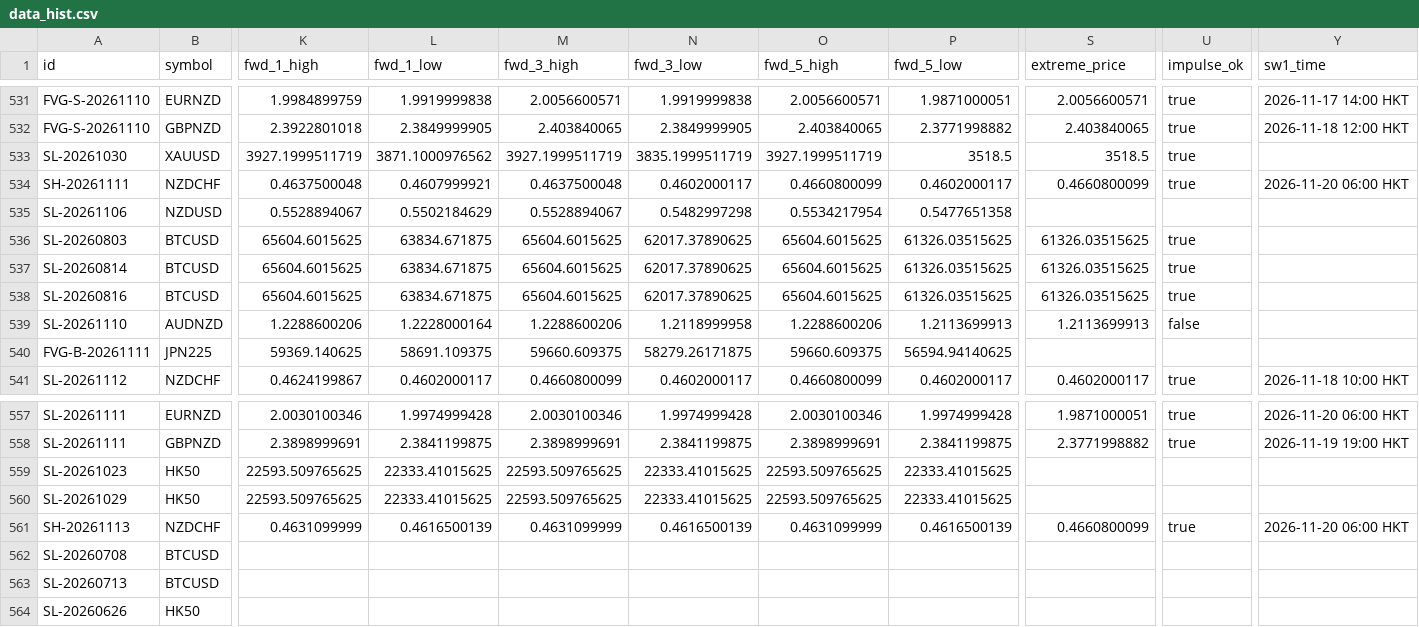
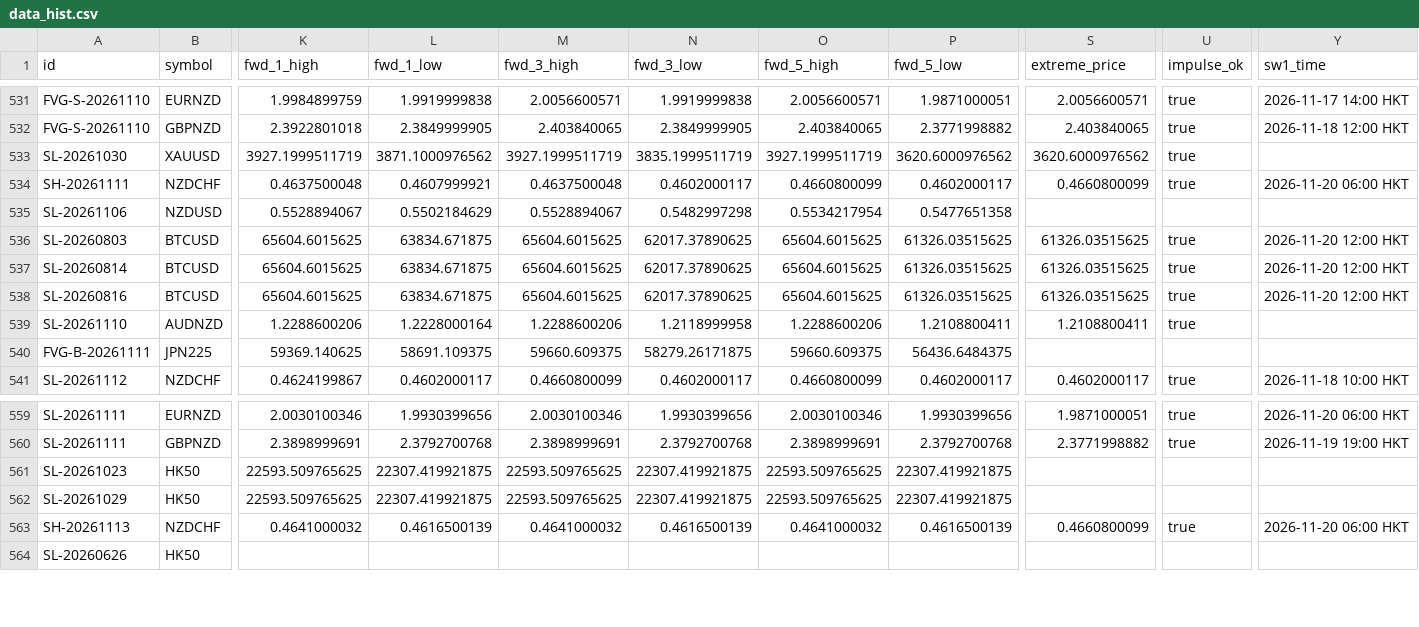
Before and after one commit to keenewong-ai/xauusd-bounce-live, a CSV file: data_hist.csv, drawn as a sheet; only a part is shown, gaps mark what is left out; removed rows and columns are numbered as before the commit, all else as after; rows hold the shown columns only; the diff covers the shown part only; the diff names each change by its address in the sheet, - before the commit and + after, or states it on an @@ line.

```diff
--- a/data_hist.csv
+++ b/data_hist.csv
-P533 (fwd_5_low): 3518.5
+P533 (fwd_5_low): 3620.6000976562
-S533 (extreme_price): 3518.5
+S533 (extreme_price): 3620.6000976562
-Y536:Y538 (sw1_time): (empty)
+Y536:Y538 (sw1_time): 2026-11-20 12:00 HKT
-P539 (fwd_5_low): 1.2113699913
+P539 (fwd_5_low): 1.2108800411
-S539 (extreme_price): 1.2113699913
+S539 (extreme_price): 1.2108800411
-U539 (impulse_ok): false
+U539 (impulse_ok): true
-P540 (fwd_5_low): 56594.94140625
+P540 (fwd_5_low): 56436.6484375
-L559 (fwd_1_low): 1.9974999428
+L559 (fwd_1_low): 1.9930399656
-N559 (fwd_3_low): 1.9974999428
+N559 (fwd_3_low): 1.9930399656
-P559 (fwd_5_low): 1.9974999428
+P559 (fwd_5_low): 1.9930399656
-L560 (fwd_1_low): 2.3841199875
+L560 (fwd_1_low): 2.3792700768
-N560 (fwd_3_low): 2.3841199875
+N560 (fwd_3_low): 2.3792700768
-P560 (fwd_5_low): 2.3841199875
+P560 (fwd_5_low): 2.3792700768
-L561:L562 (fwd_1_low): 22333.41015625
+L561:L562 (fwd_1_low): 22307.419921875
-N561:N562 (fwd_3_low): 22333.41015625
+N561:N562 (fwd_3_low): 22307.419921875
-P561:P562 (fwd_5_low): 22333.41015625
+P561:P562 (fwd_5_low): 22307.419921875
-K563 (fwd_1_high): 0.4631099999
+K563 (fwd_1_high): 0.4641000032
-M563 (fwd_3_high): 0.4631099999
+M563 (fwd_3_high): 0.4641000032
-O563 (fwd_5_high): 0.4631099999
+O563 (fwd_5_high): 0.4641000032
-row 562: SL-20260708 | BTCUSD
-row 563: SL-20260713 | BTCUSD
```
Also changed, not shown: 2 added rows and 32 edited cells elsewhere in this file, data_levels.csv, 2 other files.
